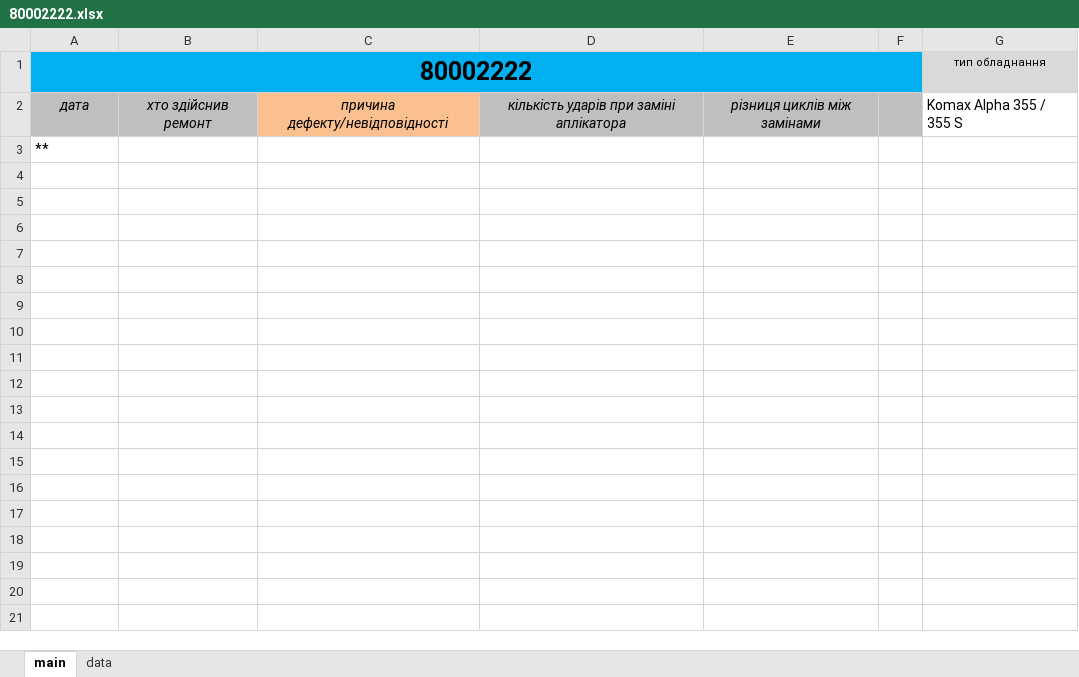
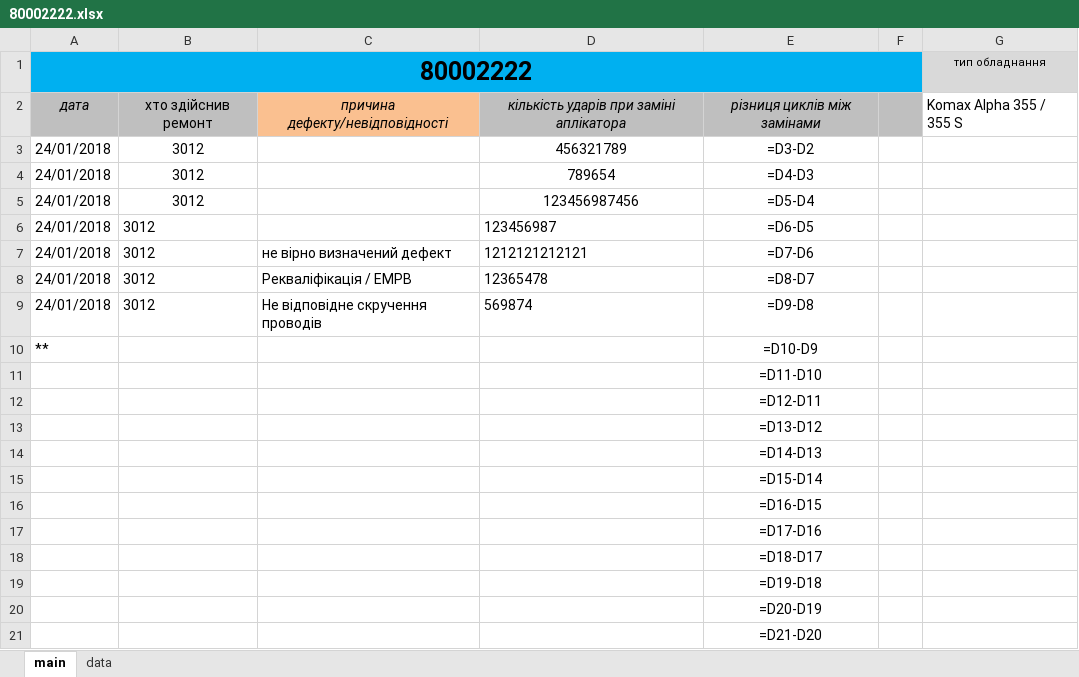
Before and after one commit to Mytsa/Mytsa, an Excel workbook: eq_log/80002222.xlsx, sheet main, drawn as a sheet; only a part is shown; values as stored, in another font and other column widths than the file's, no borders; formulas without a stored value are shown as written; addresses are those after the commit; the diff covers the shown part only; the diff names each change by its address in the sheet, - before the commit and + after, or states it on an @@ line.

Commit message:
add write data to equipment file

```diff
--- a/eq_log/80002222.xlsx (sheet main)
+++ b/eq_log/80002222.xlsx (sheet main)
-B2 italic: on
+B2 italic: off
+row 3: 24/01/2018 | 3012 |  | 456321789 | =D3-D2
+row 4: 24/01/2018 | 3012 |  | 789654 | =D4-D3
+row 5: 24/01/2018 | 3012 |  | 123456987456 | =D5-D4
+row 6: 24/01/2018 | 3012 |  | 123456987 | =D6-D5
+row 7: 24/01/2018 | 3012 | не вірно визначений дефект | 1212121212121 | =D7-D6
+row 8: 24/01/2018 | 3012 | Рекваліфікація / EMPB | 12365478 | =D8-D7
+row 9: 24/01/2018 | 3012 | Не відповідне скручення проводів | 569874 | =D9-D8
-E10: (empty)
+E10: =D10-D9
+row 11:  |  |  |  | =D11-D10
+row 12:  |  |  |  | =D12-D11
+row 13:  |  |  |  | =D13-D12
+row 14:  |  |  |  | =D14-D13
+row 15:  |  |  |  | =D15-D14
+row 16:  |  |  |  | =D16-D15
+row 17:  |  |  |  | =D17-D16
+row 18:  |  |  |  | =D18-D17
+row 19:  |  |  |  | =D19-D18
+row 20:  |  |  |  | =D20-D19
+row 21:  |  |  |  | =D21-D20
```
Also changed, not shown: 18 added rows elsewhere in this sheet, eq_log/80001111.xlsx, f2-02-04-5.xlsx, 3 other files.
